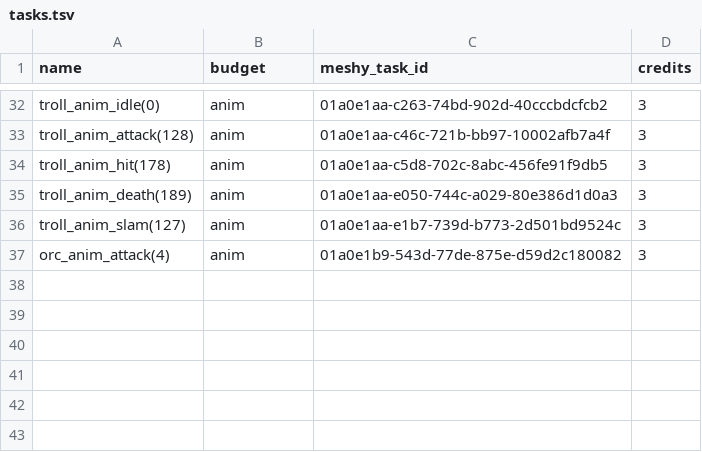
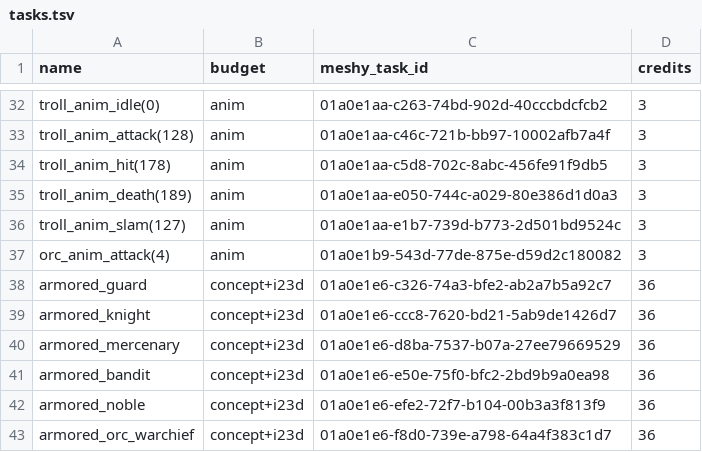
Before and after one commit to jonaboy19/ProjectAshes, a TSV file: kingdom/assets/incoming/ai3d/meshy/tasks.tsv, drawn as a sheet; only a part is shown, gaps mark what is left out.

```diff
--- a/kingdom/assets/incoming/ai3d/meshy/tasks.tsv
+++ b/kingdom/assets/incoming/ai3d/meshy/tasks.tsv
@@ -37 +37,7 @@ troll_anim_slam(127)	anim	01a0e1aa-e1b7-739d-b773-2d501bd9524c	3
 orc_anim_attack(4)	anim	01a0e1b9-543d-77de-875e-d59d2c180082	3
+armored_guard	concept+i23d	01a0e1e6-c326-74a3-bfe2-ab2a7b5a92c7	36
+armored_knight	concept+i23d	01a0e1e6-ccc8-7620-bd21-5ab9de1426d7	36
+armored_mercenary	concept+i23d	01a0e1e6-d8ba-7537-b07a-27ee79669529	36
+armored_bandit	concept+i23d	01a0e1e6-e50e-75f0-bfc2-2bd9b9a0ea98	36
+armored_noble	concept+i23d	01a0e1e6-efe2-72f7-b104-00b3a3f813f9	36
+armored_orc_warchief	concept+i23d	01a0e1e6-f8d0-739e-a798-64a4f383c1d7	36
```
Also changed, not shown: 10 other files.
